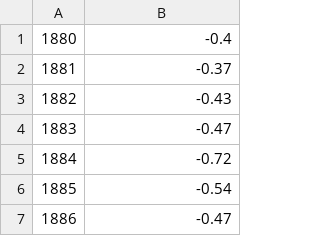
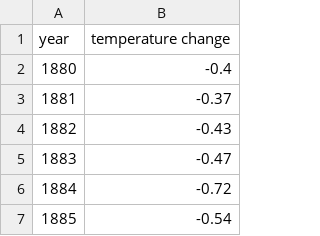
Before and after one commit to JoshSadiq/IL2233, a CSV file: 2-lab/tempchange.csv, drawn as a sheet; only a part is shown; the shorter side is filled out with more unchanged rows; the diff names each change by its address in the sheet, - before the commit and + after, or states it on an @@ line.

```diff
--- a/2-lab/tempchange.csv
+++ b/2-lab/tempchange.csv
+row 1: year | temperature change
```
Also changed, not shown: 2 other files.
